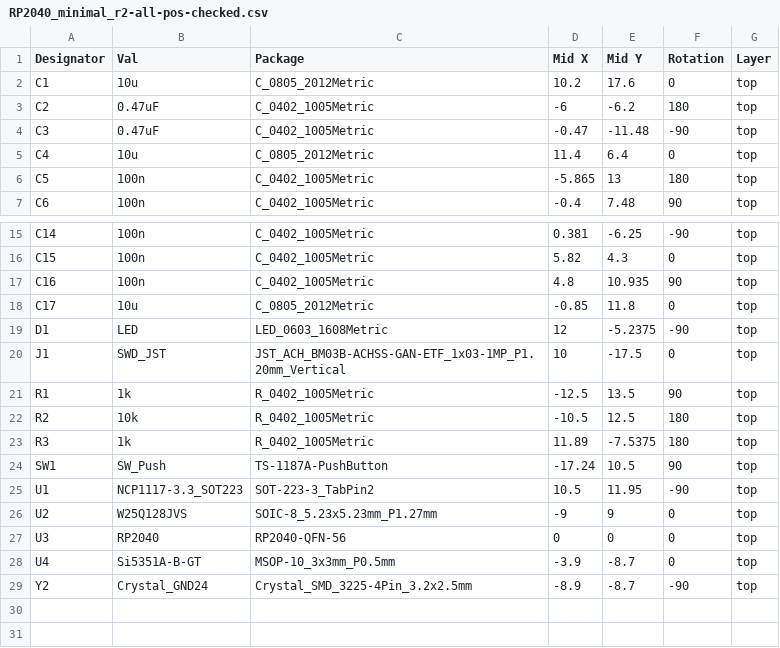
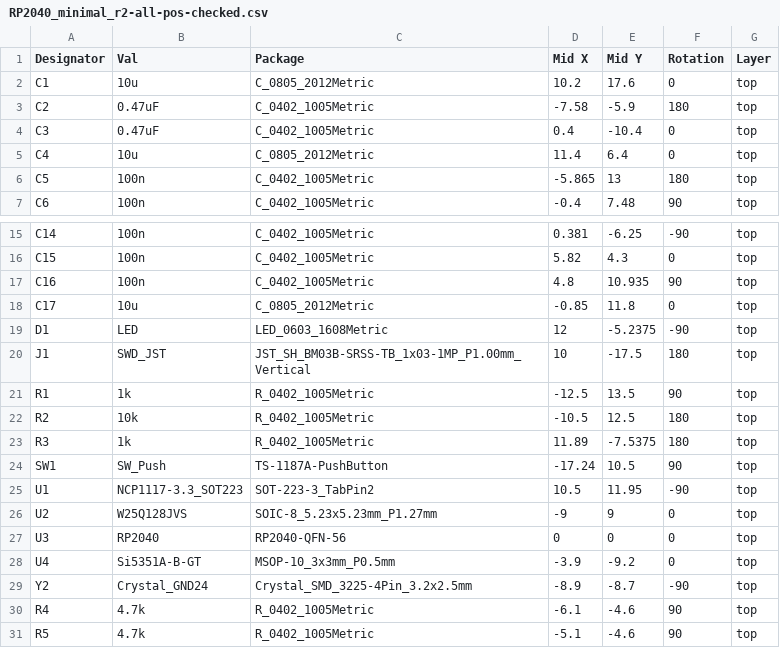
Before and after one commit to PietPtr/picotide, a CSV file: pcbs/minsync/minsync-v0.2/RP2040_minimal_r2-all-pos-checked.csv, drawn as a sheet; only a part is shown, gaps mark what is left out.

```diff
--- a/pcbs/minsync/minsync-v0.2/RP2040_minimal_r2-all-pos-checked.csv
+++ b/pcbs/minsync/minsync-v0.2/RP2040_minimal_r2-all-pos-checked.csv
@@ -2,4 +2,4 @@ Designator,Val,Package,Mid X,Mid Y,Rotation,Layer
 C1,10u,C_0805_2012Metric,10.2,17.6,0,top
-C2,0.47uF,C_0402_1005Metric,-6,-6.2,180,top
-C3,0.47uF,C_0402_1005Metric,-0.47,-11.48,-90,top
+C2,0.47uF,C_0402_1005Metric,-7.58,-5.9,180,top
+C3,0.47uF,C_0402_1005Metric,0.4,-10.4,0,top
 C4,10u,C_0805_2012Metric,11.4,6.4,0,top
@@ -19,3 +19,3 @@ C17,10u,C_0805_2012Metric,-0.85,11.8,0,top
 D1,LED,LED_0603_1608Metric,12,-5.2375,-90,top
-J1,SWD_JST,JST_ACH_BM03B-ACHSS-GAN-ETF_1x03-1MP_P1.20mm_Vertical,10,-17.5,0,top
+J1,SWD_JST,JST_SH_BM03B-SRSS-TB_1x03-1MP_P1.00mm_Vertical,10,-17.5,180,top
 R1,1k,R_0402_1005Metric,-12.5,13.5,90,top
@@ -27,3 +27,5 @@ U2,W25Q128JVS,SOIC-8_5.23x5.23mm_P1.27mm,-9,9,0,top
 U3,RP2040,RP2040-QFN-56,0,0,0,top
-U4,Si5351A-B-GT,MSOP-10_3x3mm_P0.5mm,-3.9,-8.7,0,top
+U4,Si5351A-B-GT,MSOP-10_3x3mm_P0.5mm,-3.9,-9.2,0,top
 Y2,Crystal_GND24,Crystal_SMD_3225-4Pin_3.2x2.5mm,-8.9,-8.7,-90,top
+R4,4.7k,R_0402_1005Metric,-6.1,-4.6,90,top
+R5,4.7k,R_0402_1005Metric,-5.1,-4.6,90,top
```
Also changed, not shown: pcbs/minsync/minsync-v0.2/RP2040_minimal_r2_BOM-checked.csv, 3 other files.
